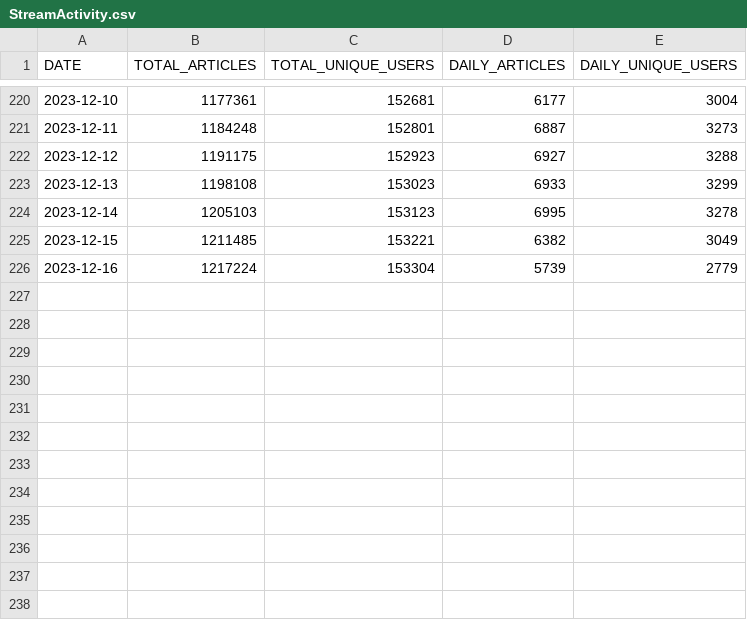
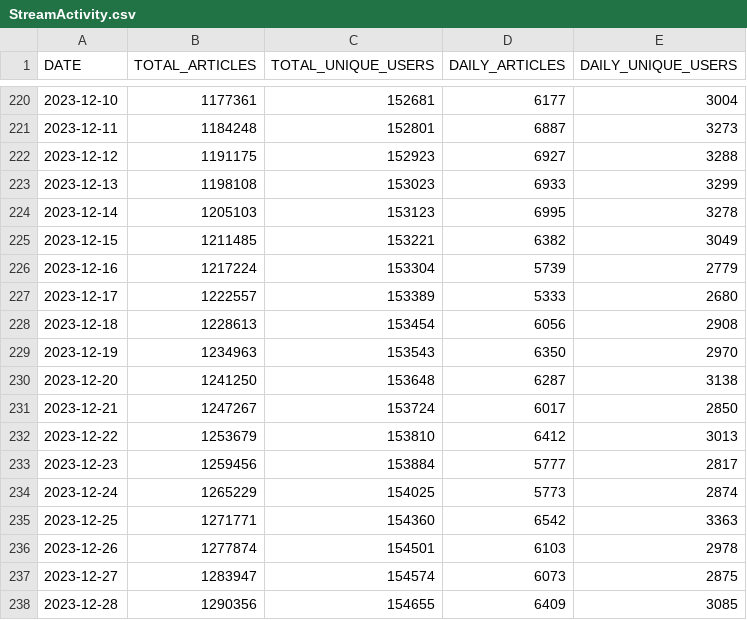
Before and after one commit to MeetMichal/DeBankData, a CSV file: React/public/data/StreamActivity.csv, drawn as a sheet; only a part is shown, gaps mark what is left out.

```diff
--- a/React/public/data/StreamActivity.csv
+++ b/React/public/data/StreamActivity.csv
@@ -226 +226,13 @@
 2023-12-16,1217224,153304,5739,2779
+2023-12-17,1222557,153389,5333,2680
+2023-12-18,1228613,153454,6056,2908
+2023-12-19,1234963,153543,6350,2970
+2023-12-20,1241250,153648,6287,3138
+2023-12-21,1247267,153724,6017,2850
+2023-12-22,1253679,153810,6412,3013
+2023-12-23,1259456,153884,5777,2817
+2023-12-24,1265229,154025,5773,2874
+2023-12-25,1271771,154360,6542,3363
+2023-12-26,1277874,154501,6103,2978
+2023-12-27,1283947,154574,6073,2875
+2023-12-28,1290356,154655,6409,3085
```
Also changed, not shown: React/public/data/LuckyDrawsDaily.csv, React/public/data/OfficialProfilesRegistrations.csv, 10 other files.
